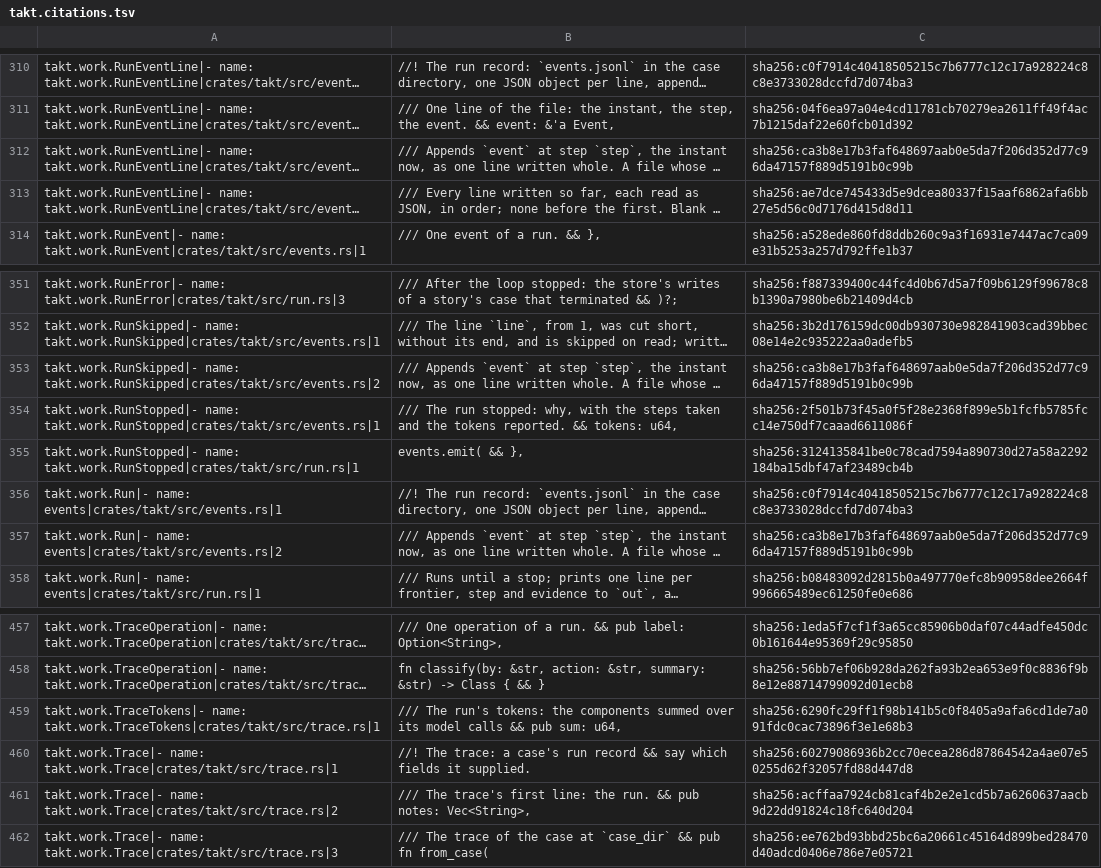
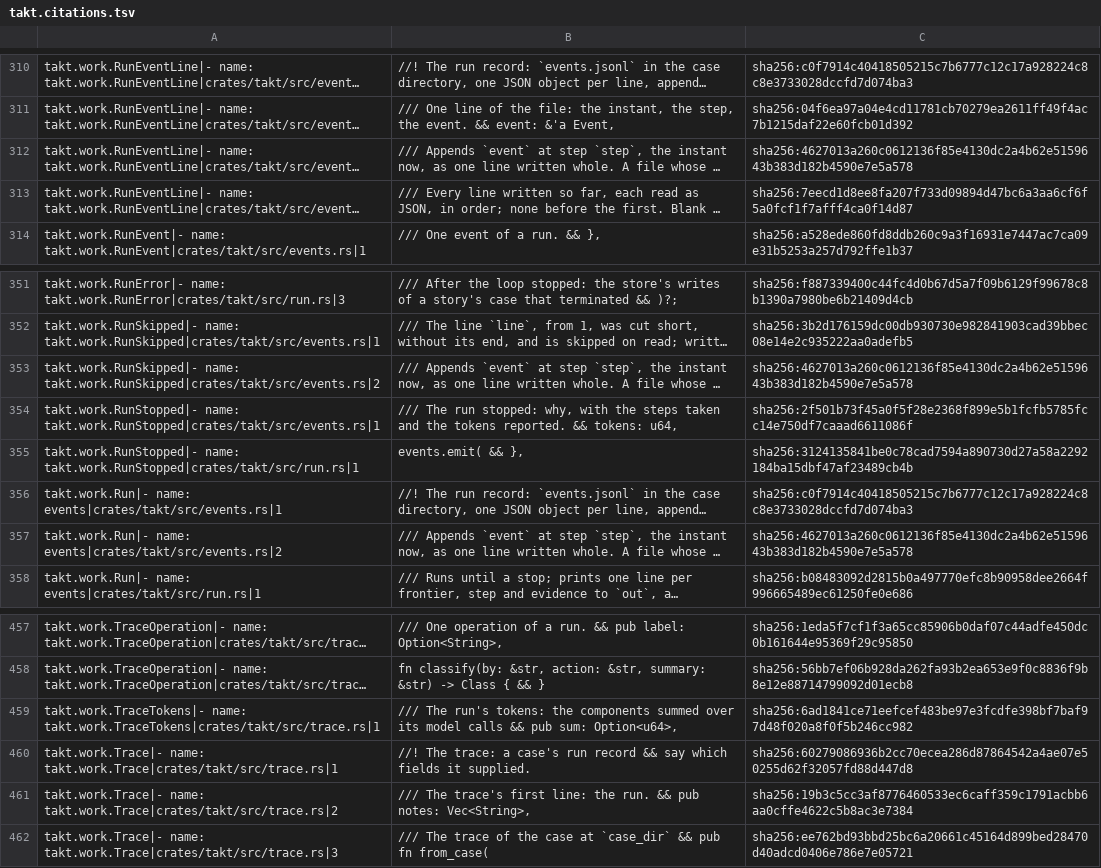
Before and after one commit to beyond10x/takt, a TSV file: ess/domains/takt.citations.tsv, drawn as a sheet; only a part is shown, gaps mark what is left out; long unchanged cells end in …; the diff names each change by its address in the sheet, - before the commit and + after, or states it on an @@ line.

```diff
--- a/ess/domains/takt.citations.tsv
+++ b/ess/domains/takt.citations.tsv
-C312: sha256:ca3b8e17b3faf648697aab0e5da7f206d352d77c96da47157f889d5191b0c99b
+C312: sha256:4627013a260c0612136f85e4130dc2a4b62e5159643b383d182b4590e7e5a578
-C313: sha256:ae7dce745433d5e9dcea80337f15aaf6862afa6bb27e5d56c0d7176d415d8d11
+C313: sha256:7eecd1d8ee8fa207f733d09894d47bc6a3aa6cf6f5a0fcf1f7afff4ca0f14d87
-C353: sha256:ca3b8e17b3faf648697aab0e5da7f206d352d77c96da47157f889d5191b0c99b
+C353: sha256:4627013a260c0612136f85e4130dc2a4b62e5159643b383d182b4590e7e5a578
-C357: sha256:ca3b8e17b3faf648697aab0e5da7f206d352d77c96da47157f889d5191b0c99b
+C357: sha256:4627013a260c0612136f85e4130dc2a4b62e5159643b383d182b4590e7e5a578
-B459: …pub sum: u64,
+B459: …pub sum: Option<u64>,
-C459: sha256:6290fc29ff1f98b141b5c0f8405a9afa6cd1de7a091fdc0cac73896f3e1e68b3
+C459: sha256:6ad1841ce71eefcef483be97e3fcdfe398bf7baf97d48f020a8f0f5b246cc982
-C461: sha256:acffaa7924cb81caf4b2e2e1cd5b7a6260637aacb9d22dd91824c18fc640d204
+C461: sha256:19b3c5cc3af8776460533ec6caff359c1791acbb6aa0cffe4622c5b8ac3e7384
```
Also changed, not shown: 7 other files.
